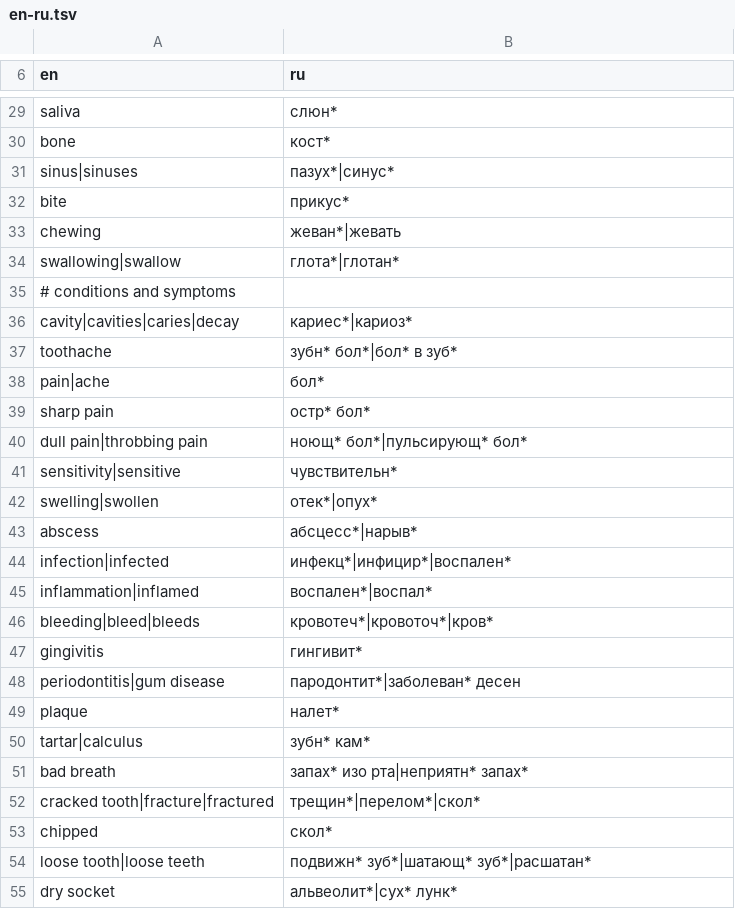
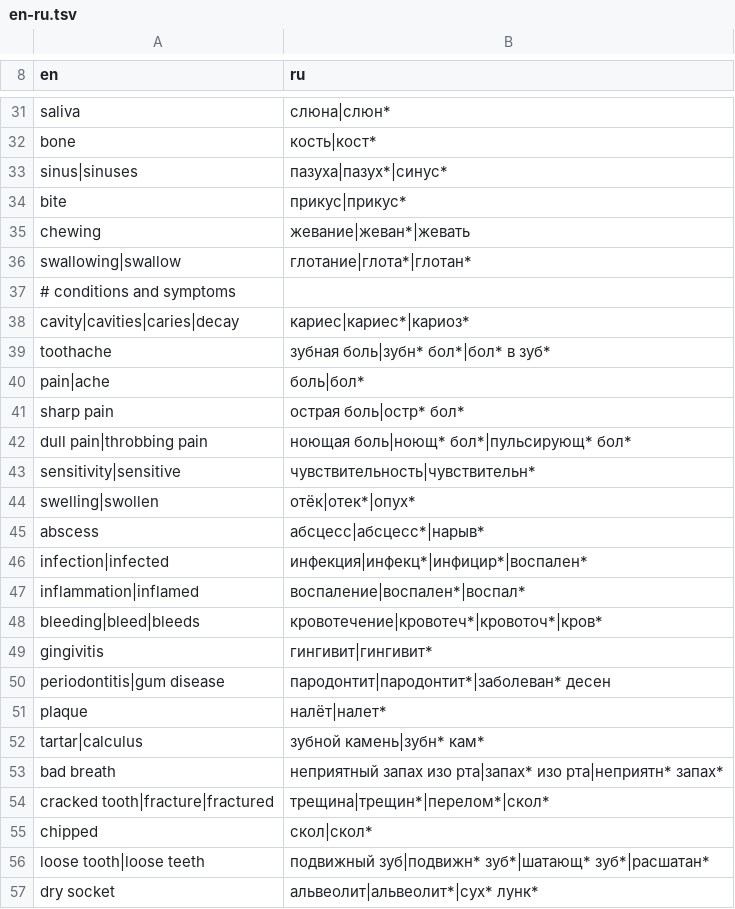
Before and after one commit to bogdan734/dentabridge, a TSV file: packages/voice/glossary/en-ru.tsv, drawn as a sheet; only a part is shown, gaps mark what is left out; addresses are those after the commit; the diff covers the shown part only; the diff names each change by its address in the sheet, - before the commit and + after, or states it on an @@ line.

```diff
--- a/packages/voice/glossary/en-ru.tsv
+++ b/packages/voice/glossary/en-ru.tsv
-B31 (ru): слюн*
+B31 (ru): слюна|слюн*
-B32 (ru): кост*
+B32 (ru): кость|кост*
-B33 (ru): пазух*|синус*
+B33 (ru): пазуха|пазух*|синус*
-B34 (ru): прикус*
+B34 (ru): прикус|прикус*
-B35 (ru): жеван*|жевать
+B35 (ru): жевание|жеван*|жевать
-B36 (ru): глота*|глотан*
+B36 (ru): глотание|глота*|глотан*
-B38 (ru): кариес*|кариоз*
+B38 (ru): кариес|кариес*|кариоз*
-B39 (ru): зубн* бол*|бол* в зуб*
+B39 (ru): зубная боль|зубн* бол*|бол* в зуб*
-B40 (ru): бол*
+B40 (ru): боль|бол*
-B41 (ru): остр* бол*
+B41 (ru): острая боль|остр* бол*
-B42 (ru): ноющ* бол*|пульсирующ* бол*
+B42 (ru): ноющая боль|ноющ* бол*|пульсирующ* бол*
-B43 (ru): чувствительн*
+B43 (ru): чувствительность|чувствительн*
-B44 (ru): отек*|опух*
+B44 (ru): отёк|отек*|опух*
-B45 (ru): абсцесс*|нарыв*
+B45 (ru): абсцесс|абсцесс*|нарыв*
-B46 (ru): инфекц*|инфицир*|воспален*
+B46 (ru): инфекция|инфекц*|инфицир*|воспален*
-B47 (ru): воспален*|воспал*
+B47 (ru): воспаление|воспален*|воспал*
-B48 (ru): кровотеч*|кровоточ*|кров*
+B48 (ru): кровотечение|кровотеч*|кровоточ*|кров*
-B49 (ru): гингивит*
+B49 (ru): гингивит|гингивит*
-B50 (ru): пародонтит*|заболеван* десен
+B50 (ru): пародонтит|пародонтит*|заболеван* десен
-B51 (ru): налет*
+B51 (ru): налёт|налет*
-B52 (ru): зубн* кам*
+B52 (ru): зубной камень|зубн* кам*
-B53 (ru): запах* изо рта|неприятн* запах*
+B53 (ru): неприятный запах изо рта|запах* изо рта|неприятн* запах*
-B54 (ru): трещин*|перелом*|скол*
+B54 (ru): трещина|трещин*|перелом*|скол*
-B55 (ru): скол*
+B55 (ru): скол|скол*
-B56 (ru): подвижн* зуб*|шатающ* зуб*|расшатан*
+B56 (ru): подвижный зуб|подвижн* зуб*|шатающ* зуб*|расшатан*
-B57 (ru): альвеолит*|сух* лунк*
+B57 (ru): альвеолит|альвеолит*|сух* лунк*
```
Also changed, not shown: 2 added rows and 122 edited cells elsewhere in this file, 4 other files.
